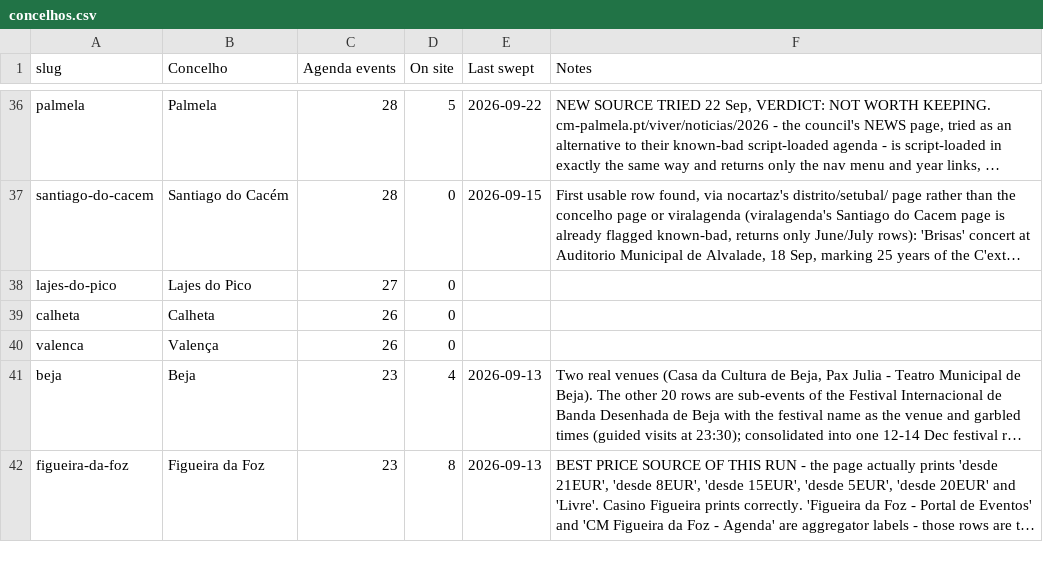
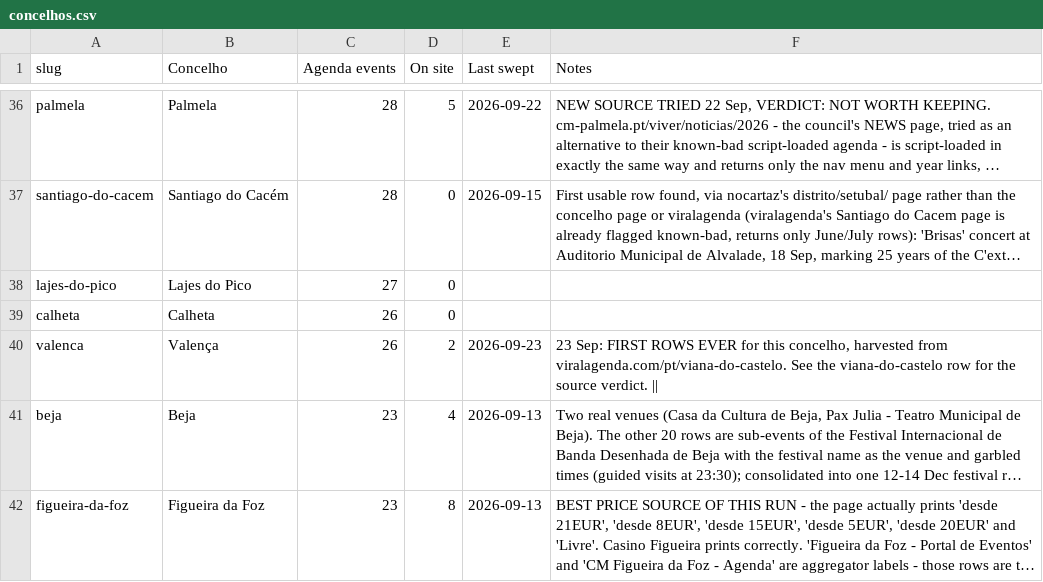
Before and after one commit to robtheriver72/borasetubal, a CSV file: concelhos.csv, drawn as a sheet; only a part is shown, gaps mark what is left out; long unchanged cells end in …; the diff covers the shown part only; the diff names each change by its address in the sheet, - before the commit and + after, or states it on an @@ line.

```diff
--- a/concelhos.csv
+++ b/concelhos.csv
-D40 (On site): 0
+D40 (On site): 2
-E40 (Last swept): (empty)
+E40 (Last swept): 2026-09-23
-F40 (Notes): (empty)
+F40 (Notes): 23 Sep: FIRST ROWS EVER for this concelho, harvested from viralagenda.com/pt/viana-do-castelo. See the viana-do-castelo row for the source verdict. ||
```
Also changed, not shown: 1 added row and 42 edited cells elsewhere in this file, 3 other files.
